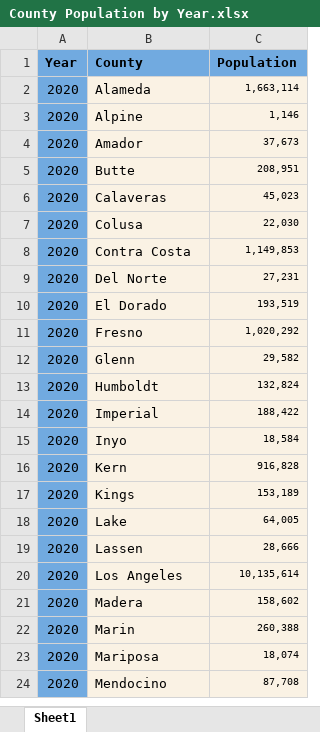
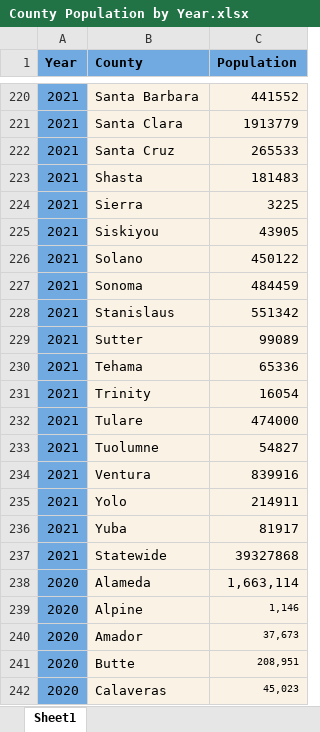
Before and after one commit to emthomas112/ca-mfa-ucsb-tnc, an Excel workbook: Waste Management Data/raw data/County Population by Year.xlsx, sheet Sheet1, drawn as a sheet; only a part is shown, gaps mark what is left out; the shorter side is filled out with more unchanged rows; values as stored, in another font and other column widths than the file's, no borders; addresses are those after the commit; the diff covers the shown part only; the diff names each change by its address in the sheet, - before the commit and + after, or states it on an @@ line.

```diff
--- a/Waste Management Data/raw data/County Population by Year.xlsx (sheet Sheet1)
+++ b/Waste Management Data/raw data/County Population by Year.xlsx (sheet Sheet1)
+row 220: 2021 | Santa Barbara | 441552
+row 221: 2021 | Santa Clara | 1913779
+row 222: 2021 | Santa Cruz | 265533
+row 223: 2021 | Shasta | 181483
+row 224: 2021 | Sierra | 3225
+row 225: 2021 | Siskiyou | 43905
+row 226: 2021 | Solano | 450122
+row 227: 2021 | Sonoma | 484459
+row 228: 2021 | Stanislaus | 551342
+row 229: 2021 | Sutter | 99089
+row 230: 2021 | Tehama | 65336
+row 231: 2021 | Trinity | 16054
+row 232: 2021 | Tulare | 474000
+row 233: 2021 | Tuolumne | 54827
+row 234: 2021 | Ventura | 839916
+row 235: 2021 | Yolo | 214911
+row 236: 2021 | Yuba | 81917
+row 237: 2021 | Statewide | 39327868
@@ C238 text size: larger @@
```
Also changed, not shown: 218 added rows elsewhere in this sheet, Waste Management Data/processed data/RDS Managed Waste by County.xlsx, 50 other files.
